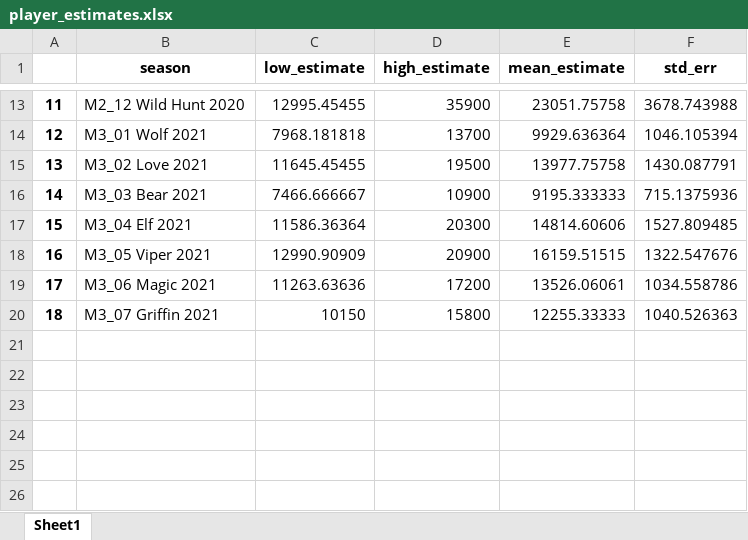
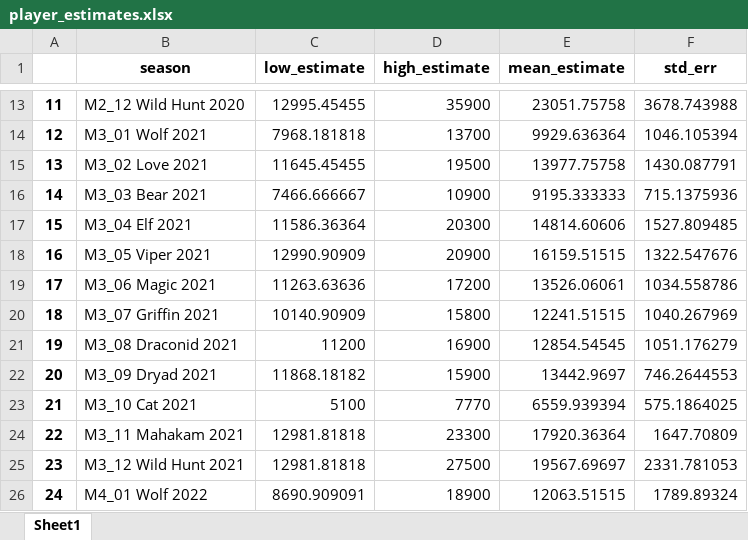
Before and after one commit to 4dcu-be/GwentRank, an Excel workbook: output/player_estimates.xlsx, sheet Sheet1, drawn as a sheet; only a part is shown, gaps mark what is left out; values as stored, in another font and other column widths than the file's, no borders; the diff names each change by its address in the sheet, - before the commit and + after, or states it on an @@ line.

```diff
--- a/output/player_estimates.xlsx (sheet Sheet1)
+++ b/output/player_estimates.xlsx (sheet Sheet1)
-C20 (low_estimate): 10150
+C20 (low_estimate): 10140.90909
-E20 (mean_estimate): 12255.33333
+E20 (mean_estimate): 12241.51515
-F20 (std_err): 1040.526363
+F20 (std_err): 1040.267969
+row 21: 19 | M3_08 Draconid 2021 | 11200 | 16900 | 12854.54545 | 1051.176279
+row 22: 20 | M3_09 Dryad 2021 | 11868.18182 | 15900 | 13442.9697 | 746.2644553
+row 23: 21 | M3_10 Cat 2021 | 5100 | 7770 | 6559.939394 | 575.1864025
+row 24: 22 | M3_11 Mahakam 2021 | 12981.81818 | 23300 | 17920.36364 | 1647.70809
+row 25: 23 | M3_12 Wild Hunt 2021 | 12981.81818 | 27500 | 19567.69697 | 2331.781053
+row 26: 24 | M4_01 Wolf 2022 | 8690.909091 | 18900 | 12063.51515 | 1789.89324
```
Also changed, not shown: data/season_start_stop.xlsx, output/national_stats.xlsx, 44 other files.
